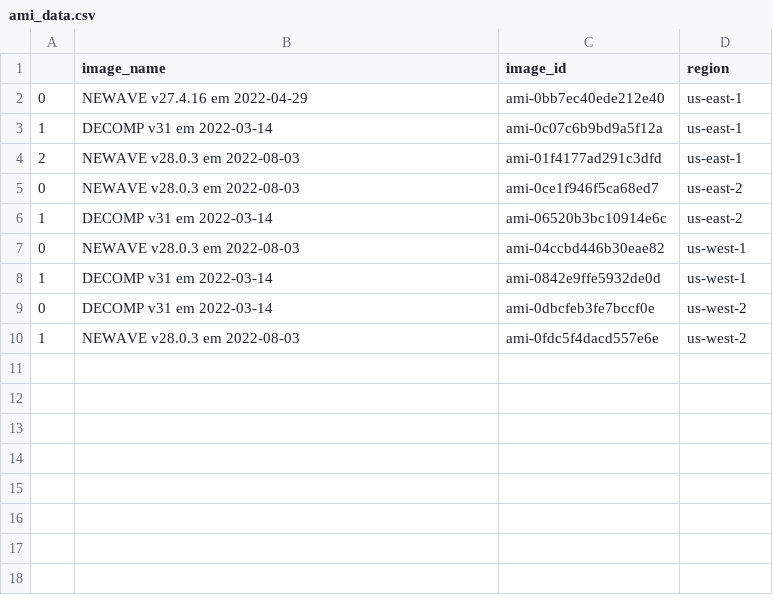
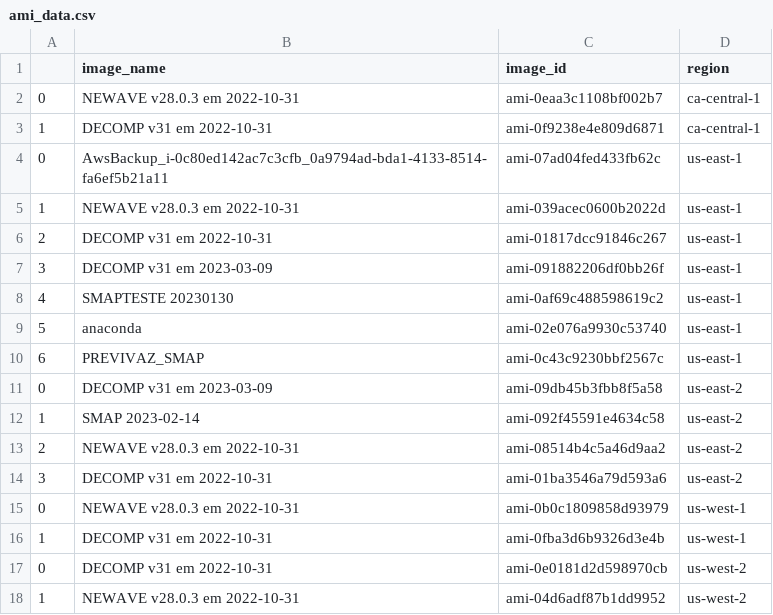
Before and after one commit to eletronpricing/spot-connect, a CSV file: spotconnect/data/ami_data.csv, drawn as a sheet.

```diff
--- a/spotconnect/data/ami_data.csv
+++ b/spotconnect/data/ami_data.csv
@@ -1,10 +1,18 @@
 ,image_name,image_id,region
-0,NEWAVE v27.4.16 em 2022-04-29,ami-0bb7ec40ede212e40,us-east-1
-1,DECOMP v31 em 2022-03-14,ami-0c07c6b9bd9a5f12a,us-east-1
-2,NEWAVE v28.0.3 em 2022-08-03,ami-01f4177ad291c3dfd,us-east-1
-0,NEWAVE v28.0.3 em 2022-08-03,ami-0ce1f946f5ca68ed7,us-east-2
-1,DECOMP v31 em 2022-03-14,ami-06520b3bc10914e6c,us-east-2
-0,NEWAVE v28.0.3 em 2022-08-03,ami-04ccbd446b30eae82,us-west-1
-1,DECOMP v31 em 2022-03-14,ami-0842e9ffe5932de0d,us-west-1
-0,DECOMP v31 em 2022-03-14,ami-0dbcfeb3fe7bccf0e,us-west-2
-1,NEWAVE v28.0.3 em 2022-08-03,ami-0fdc5f4dacd557e6e,us-west-2
+0,NEWAVE v28.0.3 em 2022-10-31,ami-0eaa3c1108bf002b7,ca-central-1
+1,DECOMP v31 em 2022-10-31,ami-0f9238e4e809d6871,ca-central-1
+0,AwsBackup_i-0c80ed142ac7c3cfb_0a9794ad-bda1-4133-8514-fa6ef5b21a11,ami-07ad04fed433fb62c,us-east-1
+1,NEWAVE v28.0.3 em 2022-10-31,ami-039acec0600b2022d,us-east-1
+2,DECOMP v31 em 2022-10-31,ami-01817dcc91846c267,us-east-1
+3,DECOMP v31 em 2023-03-09,ami-091882206df0bb26f,us-east-1
+4,SMAPTESTE 20230130,ami-0af69c488598619c2,us-east-1
+5,anaconda,ami-02e076a9930c53740,us-east-1
+6,PREVIVAZ_SMAP,ami-0c43c9230bbf2567c,us-east-1
+0,DECOMP v31 em 2023-03-09,ami-09db45b3fbb8f5a58,us-east-2
+1,SMAP 2023-02-14,ami-092f45591e4634c58,us-east-2
+2,NEWAVE v28.0.3 em 2022-10-31,ami-08514b4c5a46d9aa2,us-east-2
+3,DECOMP v31 em 2022-10-31,ami-01ba3546a79d593a6,us-east-2
+0,NEWAVE v28.0.3 em 2022-10-31,ami-0b0c1809858d93979,us-west-1
+1,DECOMP v31 em 2022-10-31,ami-0fba3d6b9326d3e4b,us-west-1
+0,DECOMP v31 em 2022-10-31,ami-0e0181d2d598970cb,us-west-2
+1,NEWAVE v28.0.3 em 2022-10-31,ami-04d6adf87b1dd9952,us-west-2
```
Also changed, not shown: spotconnect/data/spot_instance_pricing.csv, spotconnect/data/spot_instance_pricing_us-east-1.csv, 10 other files.
